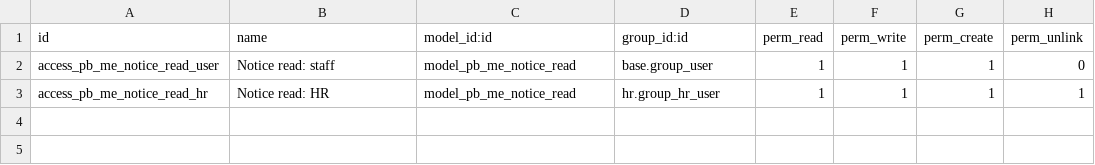
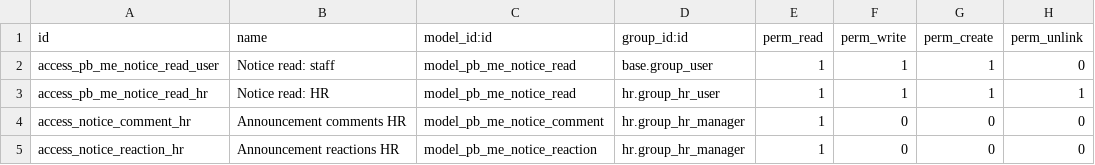
Before and after one commit to biztinct/gitlocal, a CSV file: pb_me_portal_comm/security/ir.model.access.csv, drawn as a sheet.

Commit message:
Add live clock seconds and GPS with employee announcement feed

```diff
--- a/pb_me_portal_comm/security/ir.model.access.csv
+++ b/pb_me_portal_comm/security/ir.model.access.csv
@@ -3 +3,3 @@ access_pb_me_notice_read_user,Notice read: staff,model_pb_me_notice_read,base.gr
 access_pb_me_notice_read_hr,Notice read: HR,model_pb_me_notice_read,hr.group_hr_user,1,1,1,1
+access_notice_comment_hr,Announcement comments HR,model_pb_me_notice_comment,hr.group_hr_manager,1,0,0,0
+access_notice_reaction_hr,Announcement reactions HR,model_pb_me_notice_reaction,hr.group_hr_manager,1,0,0,0
```
Also changed, not shown: 21 other files.
